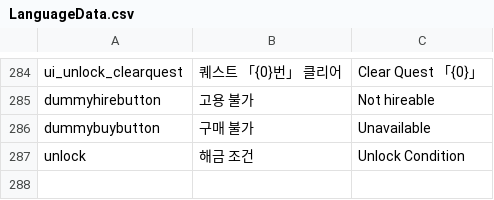
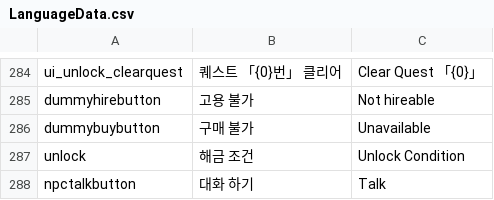
Before and after one commit to CGRJ2/UniMo-GardenOfStars, a CSV file: Assets/000WorkSpaces/KYS/Csvs/LanguageData.csv, drawn as a sheet; only a part is shown, gaps mark what is left out.

```diff
--- a/Assets/000WorkSpaces/KYS/Csvs/LanguageData.csv
+++ b/Assets/000WorkSpaces/KYS/Csvs/LanguageData.csv
@@ -287 +287,2 @@ dummybuybutton,구매 불가,Unavailable
 unlock,해금 조건,Unlock Condition
+npctalkbutton,대화 하기,Talk
```
Also changed, not shown: 1 other file.
